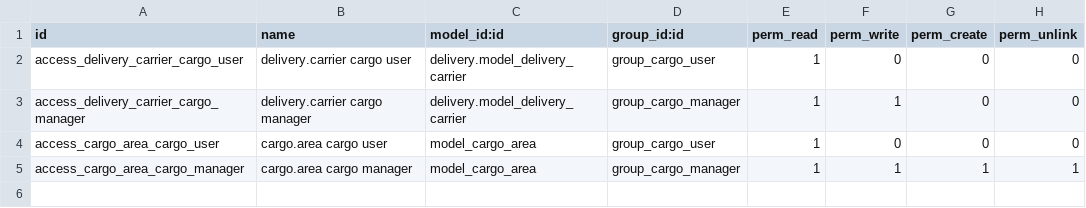
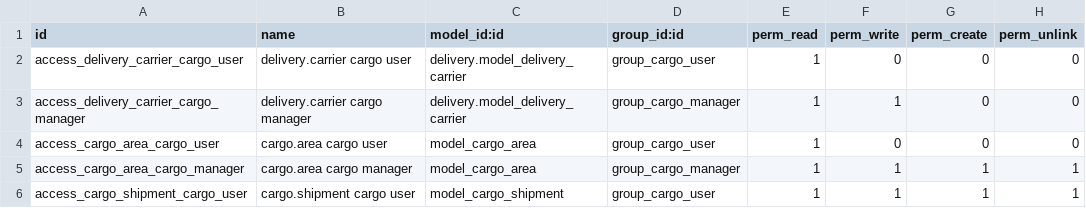
Before and after one commit to ugurlaryazilim-ui/odoougurlar, a CSV file: addons/cargo/security/ir.model.access.csv, drawn as a sheet; the diff names each change by its address in the sheet, - before the commit and + after, or states it on an @@ line.

```diff
--- a/addons/cargo/security/ir.model.access.csv
+++ b/addons/cargo/security/ir.model.access.csv
+row 6: access_cargo_shipment_cargo_user | cargo.shipment cargo user | model_cargo_shipment | group_cargo_user | 1 | 1 | 1 | 1
```
Also changed, not shown: 9 other files.
